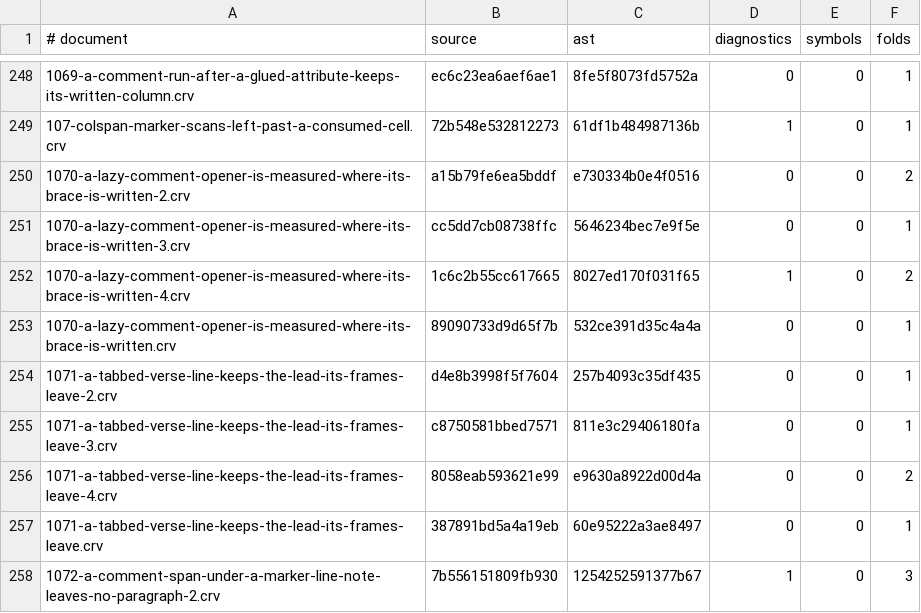
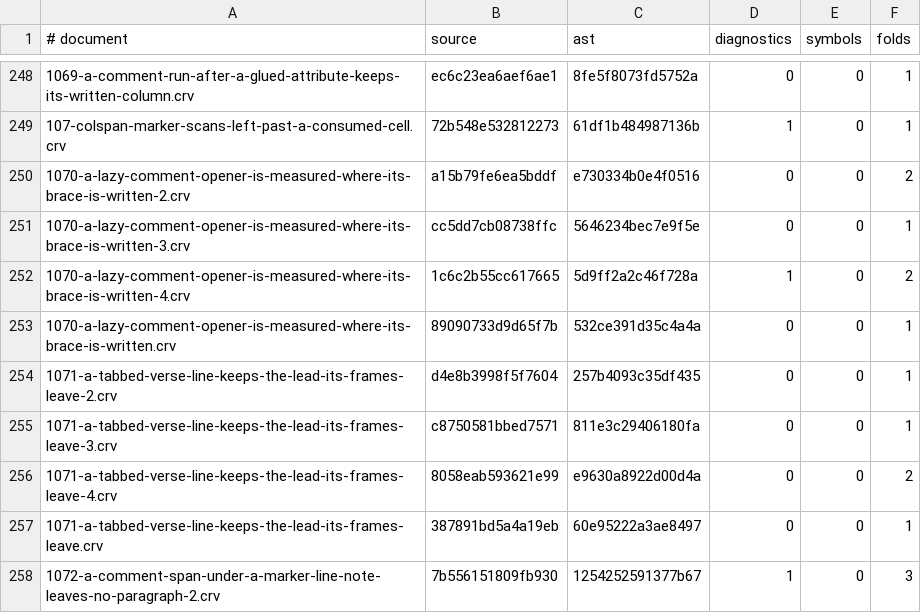
Before and after one commit to markup-carve/vscode-carve, a TSV file: tools/corpus-baseline.tsv, drawn as a sheet; only a part is shown, gaps mark what is left out.

```diff
--- a/tools/corpus-baseline.tsv
+++ b/tools/corpus-baseline.tsv
@@ -251,3 +251,3 @@
 1070-a-lazy-comment-opener-is-measured-where-its-brace-is-written-3.crv	cc5dd7cb08738ffc	5646234bec7e9f5e	0	0	1
-1070-a-lazy-comment-opener-is-measured-where-its-brace-is-written-4.crv	1c6c2b55cc617665	8027ed170f031f65	1	0	2
+1070-a-lazy-comment-opener-is-measured-where-its-brace-is-written-4.crv	1c6c2b55cc617665	5d9ff2a2c46f728a	1	0	2
 1070-a-lazy-comment-opener-is-measured-where-its-brace-is-written.crv	89090733d9d65f7b	532ce391d35c4a4a	0	0	1
```
Also changed, not shown: 4 other files.
